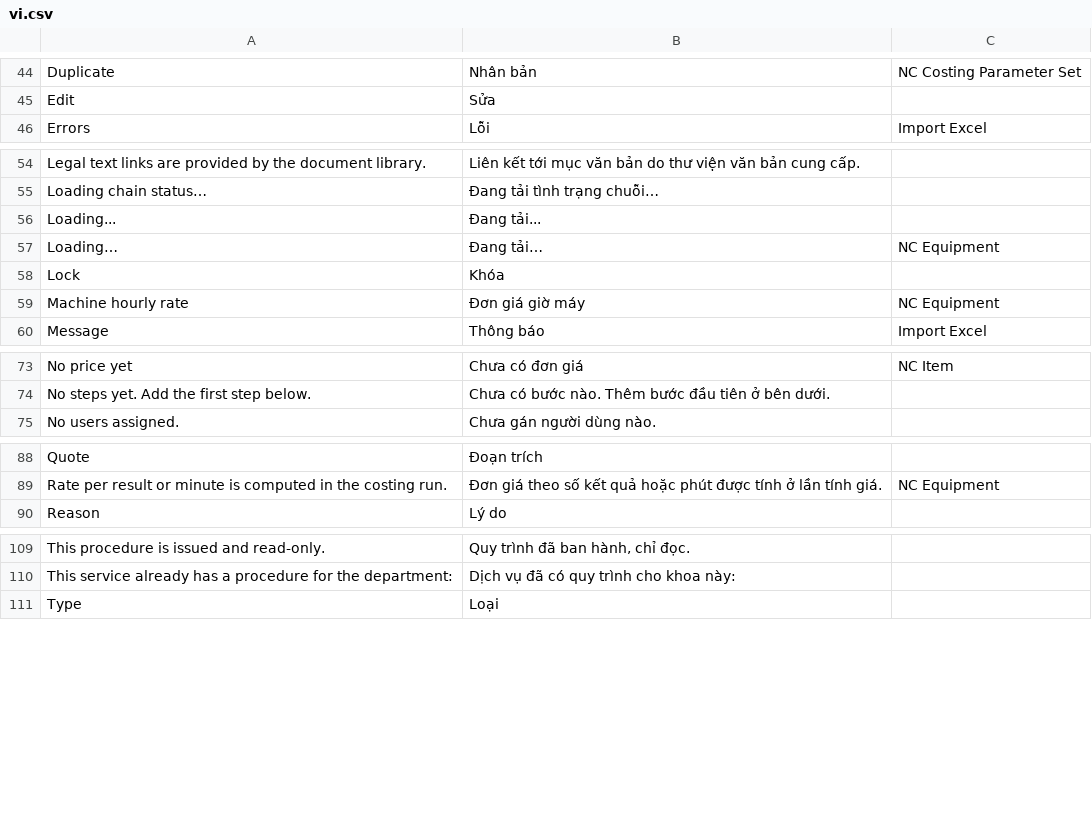
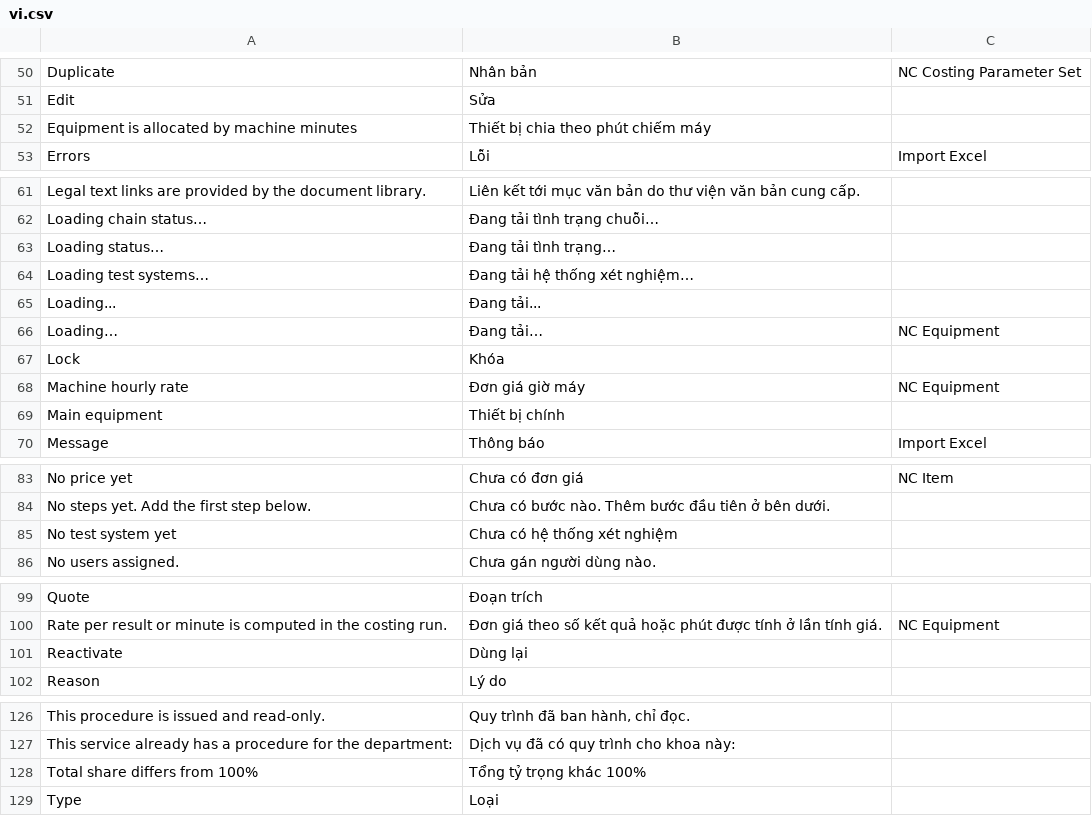
Before and after one commit to tiendj28-dotcom/normcore, a CSV file: normcore/translations/vi.csv, drawn as a sheet; only a part is shown, gaps mark what is left out; the diff covers the shown part only; the diff names each change by its address in the sheet, - before the commit and + after, or states it on an @@ line.

```diff
--- a/normcore/translations/vi.csv
+++ b/normcore/translations/vi.csv
+row 52: Equipment is allocated by machine minutes | Thiết bị chia theo phút chiếm máy
+row 63: Loading status… | Đang tải tình trạng…
+row 64: Loading test systems… | Đang tải hệ thống xét nghiệm…
+row 69: Main equipment | Thiết bị chính
+row 85: No test system yet | Chưa có hệ thống xét nghiệm
+row 101: Reactivate | Dùng lại
+row 128: Total share differs from 100% | Tổng tỷ trọng khác 100%
```
Also changed, not shown: 12 added rows elsewhere in this file, 7 other files.
